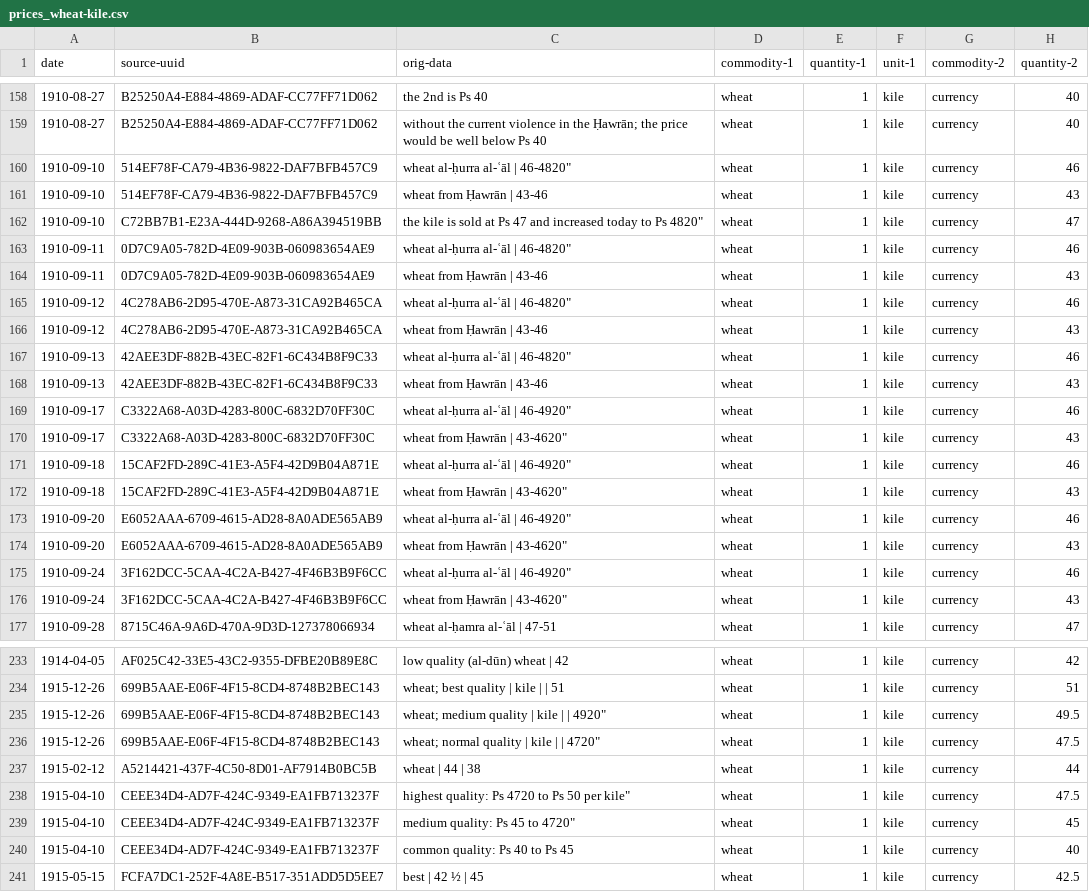
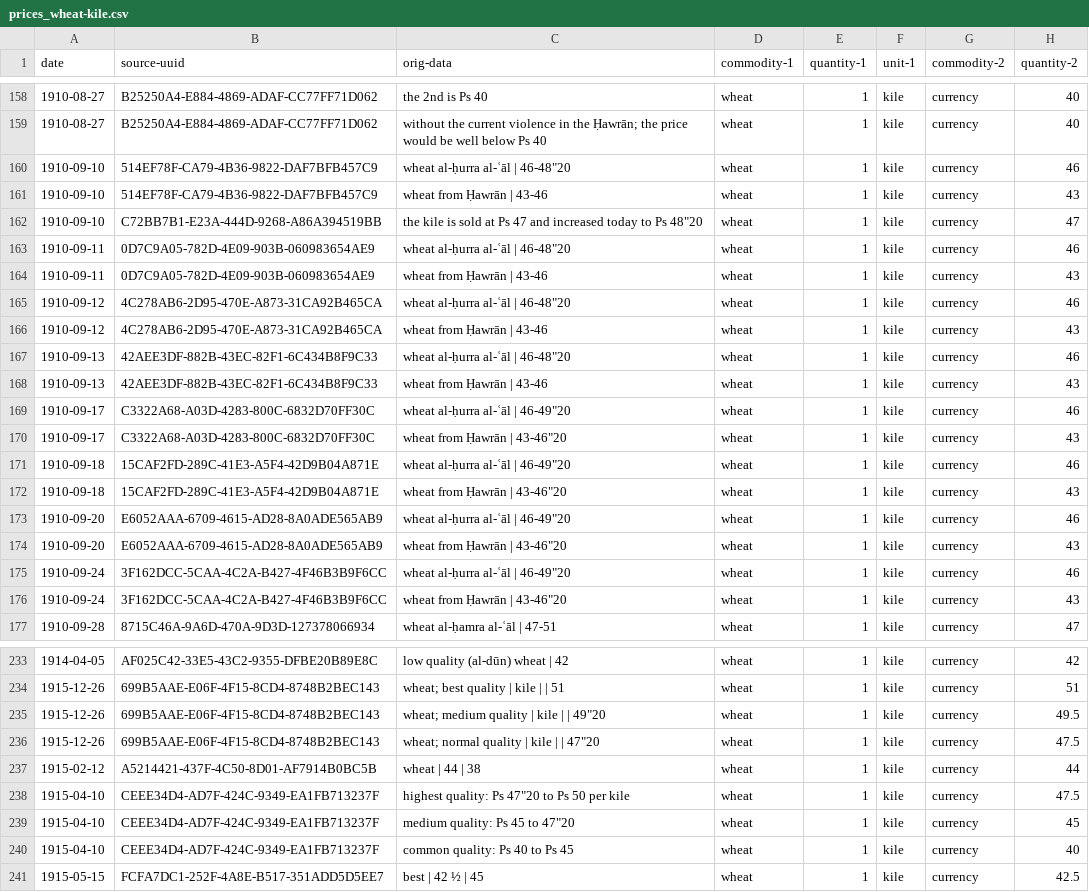
Before and after one commit to tillgrallert/food-riots_data, a CSV file: csv/prices_wheat-kile.csv, drawn as a sheet; only a part is shown, gaps mark what is left out; the diff covers the shown part only; the diff names each change by its address in the sheet, - before the commit and + after, or states it on an @@ line.

Commit message:
corrected data with OpenRefine.
All rows now have the same number of columns, and quotes are correctly
escaped

```diff
--- a/csv/prices_wheat-kile.csv
+++ b/csv/prices_wheat-kile.csv
-C160 (orig-data): wheat al-ḥurra al-ʿāl | 46-4820"
+C160 (orig-data): wheat al-ḥurra al-ʿāl | 46-48"20
-C162 (orig-data): …to Ps 4820"
+C162 (orig-data): …to Ps 48"20
-C163 (orig-data): wheat al-ḥurra al-ʿāl | 46-4820"
+C163 (orig-data): wheat al-ḥurra al-ʿāl | 46-48"20
-C165 (orig-data): wheat al-ḥurra al-ʿāl | 46-4820"
+C165 (orig-data): wheat al-ḥurra al-ʿāl | 46-48"20
-C167 (orig-data): wheat al-ḥurra al-ʿāl | 46-4820"
+C167 (orig-data): wheat al-ḥurra al-ʿāl | 46-48"20
-C169 (orig-data): wheat al-ḥurra al-ʿāl | 46-4920"
+C169 (orig-data): wheat al-ḥurra al-ʿāl | 46-49"20
-C170 (orig-data): wheat from Ḥawrān | 43-4620"
+C170 (orig-data): wheat from Ḥawrān | 43-46"20
-C171 (orig-data): wheat al-ḥurra al-ʿāl | 46-4920"
+C171 (orig-data): wheat al-ḥurra al-ʿāl | 46-49"20
-C172 (orig-data): wheat from Ḥawrān | 43-4620"
+C172 (orig-data): wheat from Ḥawrān | 43-46"20
-C173 (orig-data): wheat al-ḥurra al-ʿāl | 46-4920"
+C173 (orig-data): wheat al-ḥurra al-ʿāl | 46-49"20
-C174 (orig-data): wheat from Ḥawrān | 43-4620"
+C174 (orig-data): wheat from Ḥawrān | 43-46"20
-C175 (orig-data): wheat al-ḥurra al-ʿāl | 46-4920"
+C175 (orig-data): wheat al-ḥurra al-ʿāl | 46-49"20
-C176 (orig-data): wheat from Ḥawrān | 43-4620"
+C176 (orig-data): wheat from Ḥawrān | 43-46"20
-C235 (orig-data): wheat; medium quality | kile | | 4920"
+C235 (orig-data): wheat; medium quality | kile | | 49"20
-C236 (orig-data): wheat; normal quality | kile | | 4720"
+C236 (orig-data): wheat; normal quality | kile | | 47"20
-C238 (orig-data): highest quality: Ps 4720 to Ps 50 per kile"
+C238 (orig-data): highest quality: Ps 47"20 to Ps 50 per kile
-C239 (orig-data): medium quality: Ps 45 to 4720"
+C239 (orig-data): medium quality: Ps 45 to 47"20
```
Also changed, not shown: 10 edited cells elsewhere in this file.
